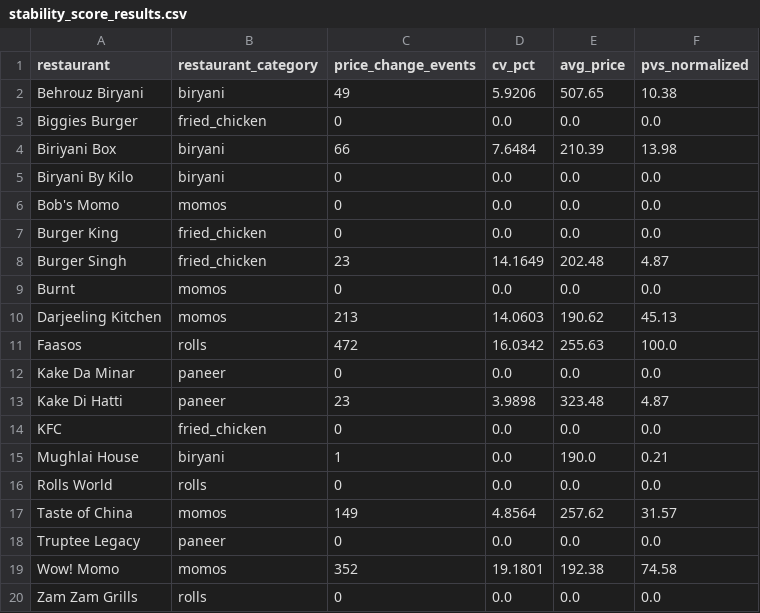
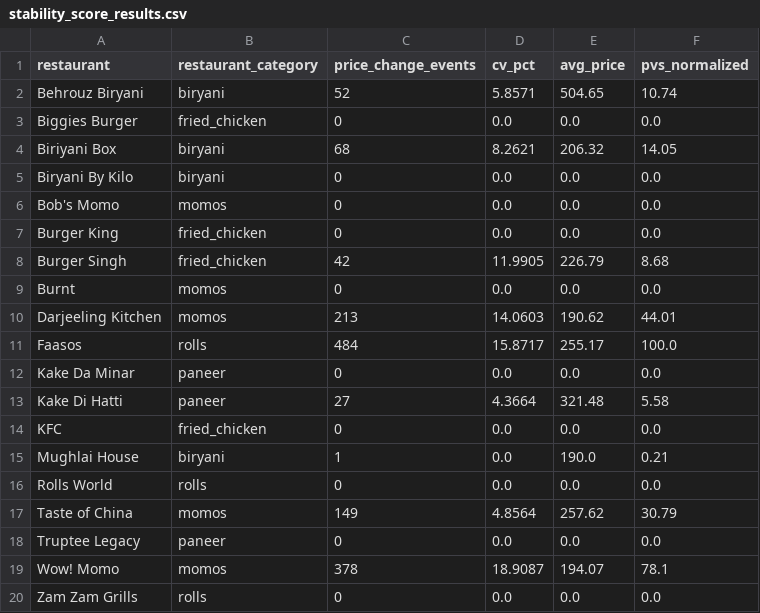
Before and after one commit to Laren27/Price-Surge, a CSV file: data/processed/stability_score/stability_score_results.csv, drawn as a sheet.

Commit message:
Update stability_score_results.csv

```diff
--- a/data/processed/stability_score/stability_score_results.csv
+++ b/data/processed/stability_score/stability_score_results.csv
@@ -1,5 +1,5 @@
 restaurant,restaurant_category,price_change_events,cv_pct,avg_price,pvs_normalized
-Behrouz Biryani,biryani,49,5.9206,507.65,10.38
+Behrouz Biryani,biryani,52,5.8571,504.65,10.74
 Biggies Burger,fried_chicken,0,0.0,0.0,0.0
-Biriyani Box,biryani,66,7.6484,210.39,13.98
+Biriyani Box,biryani,68,8.2621,206.32,14.05
 Biryani By Kilo,biryani,0,0.0,0.0,0.0
@@ -7,8 +7,8 @@ Bob's Momo,momos,0,0.0,0.0,0.0
 Burger King,fried_chicken,0,0.0,0.0,0.0
-Burger Singh,fried_chicken,23,14.1649,202.48,4.87
+Burger Singh,fried_chicken,42,11.9905,226.79,8.68
 Burnt,momos,0,0.0,0.0,0.0
-Darjeeling Kitchen,momos,213,14.0603,190.62,45.13
-Faasos,rolls,472,16.0342,255.63,100.0
+Darjeeling Kitchen,momos,213,14.0603,190.62,44.01
+Faasos,rolls,484,15.8717,255.17,100.0
 Kake Da Minar,paneer,0,0.0,0.0,0.0
-Kake Di Hatti,paneer,23,3.9898,323.48,4.87
+Kake Di Hatti,paneer,27,4.3664,321.48,5.58
 KFC,fried_chicken,0,0.0,0.0,0.0
@@ -16,5 +16,5 @@ Mughlai House,biryani,1,0.0,190.0,0.21
 Rolls World,rolls,0,0.0,0.0,0.0
-Taste of China,momos,149,4.8564,257.62,31.57
+Taste of China,momos,149,4.8564,257.62,30.79
 Truptee Legacy,paneer,0,0.0,0.0,0.0
-Wow! Momo,momos,352,19.1801,192.38,74.58
+Wow! Momo,momos,378,18.9087,194.07,78.1
 Zam Zam Grills,rolls,0,0.0,0.0,0.0
```
